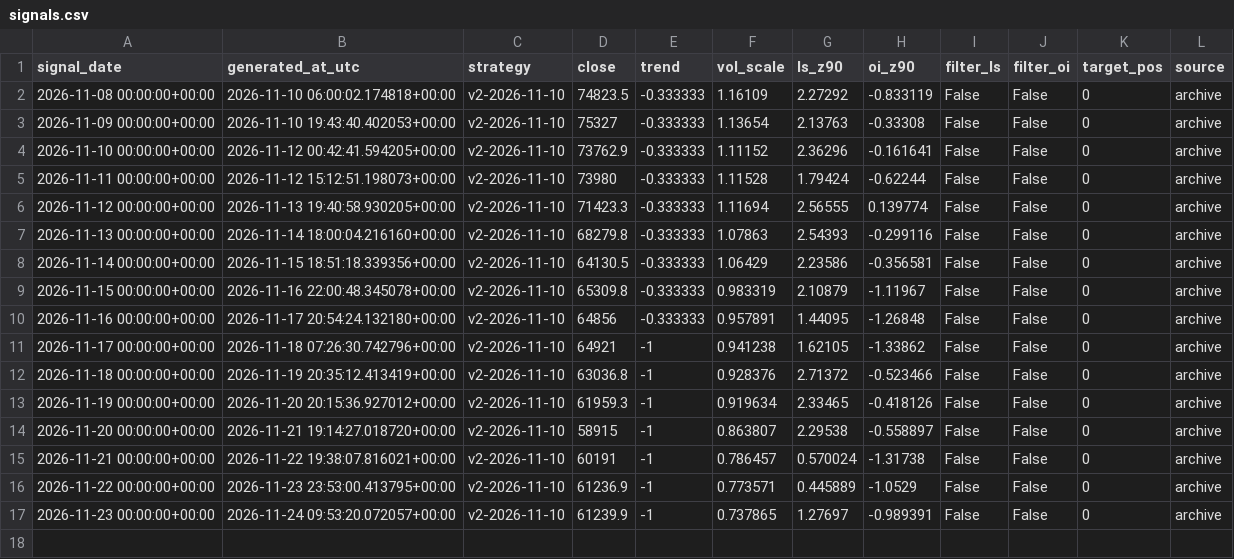
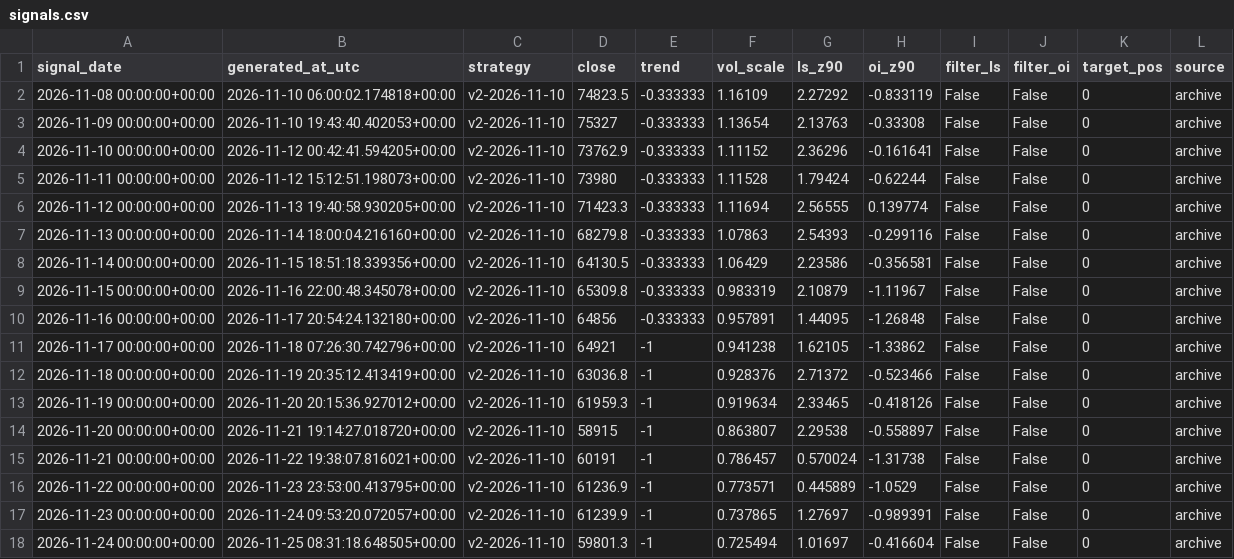
Before and after one commit to gary900213/claude, a CSV file: data/paper_v2/signals.csv, drawn as a sheet.

```diff
--- a/data/paper_v2/signals.csv
+++ b/data/paper_v2/signals.csv
@@ -17 +17,2 @@ signal_date,generated_at_utc,strategy,close,trend,vol_scale,ls_z90,oi_z90,filter
 2026-11-23 00:00:00+00:00,2026-11-24 09:53:20.072057+00:00,v2-2026-11-10,61239.9,-1,0.737865,1.27697,-0.989391,False,False,0,archive
+2026-11-24 00:00:00+00:00,2026-11-25 08:31:18.648505+00:00,v2-2026-11-10,59801.3,-1,0.725494,1.01697,-0.416604,False,False,0,archive
```
Also changed, not shown: data/daily_summary.csv, data/etf_flows.csv, 22 other files.
